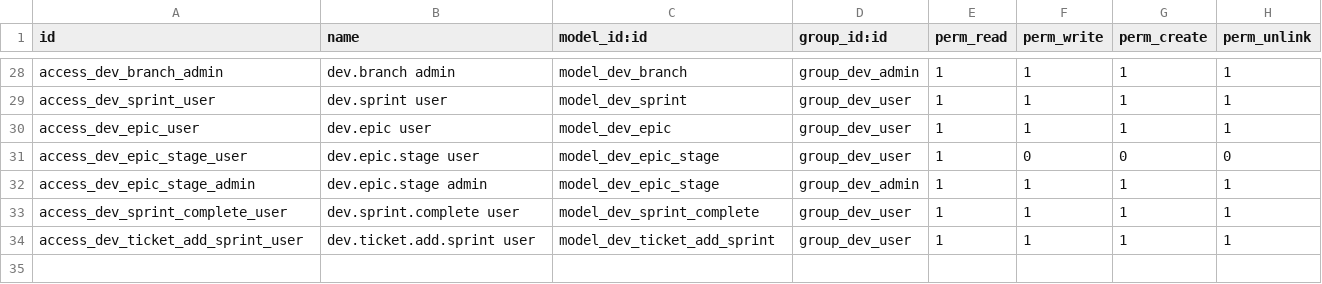
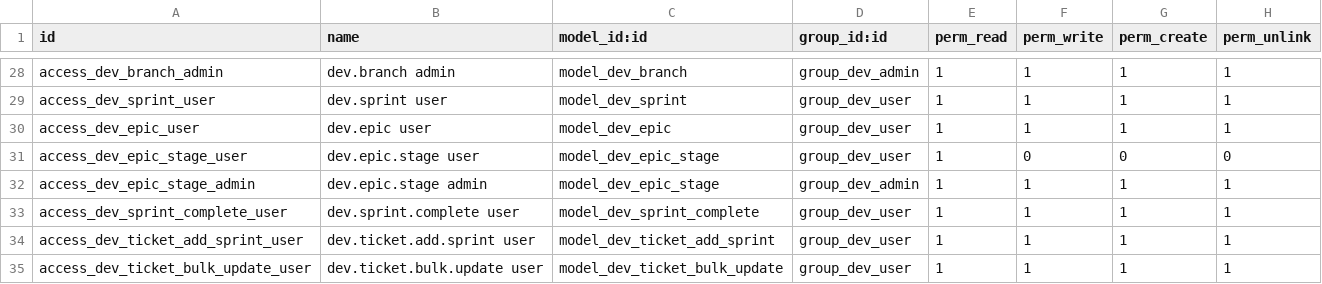
Before and after one commit to dan-cliff/system, a CSV file: dev_management/security/ir.model.access.csv, drawn as a sheet; only a part is shown, gaps mark what is left out; the diff names each change by its address in the sheet, - before the commit and + after, or states it on an @@ line.

```diff
--- a/dev_management/security/ir.model.access.csv
+++ b/dev_management/security/ir.model.access.csv
+row 35: access_dev_ticket_bulk_update_user | dev.ticket.bulk.update user | model_dev_ticket_bulk_update | group_dev_user | 1 | 1 | 1 | 1
```
Also changed, not shown: 14 other files.
